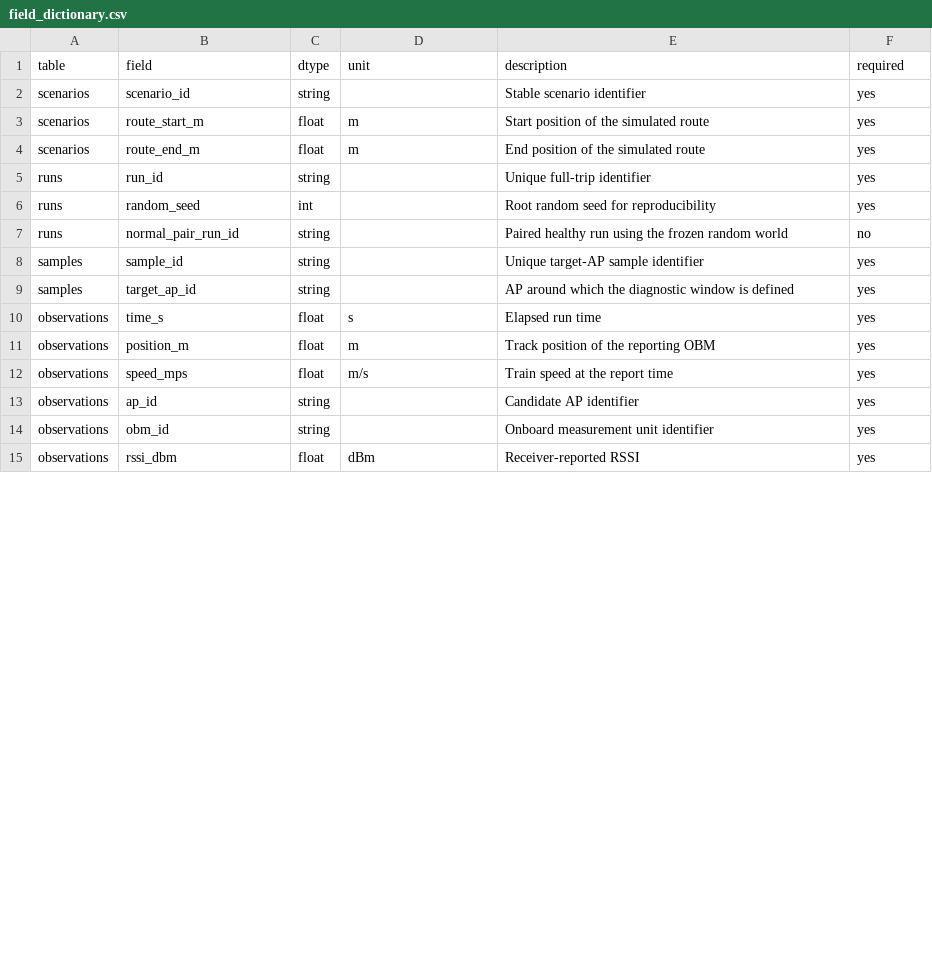
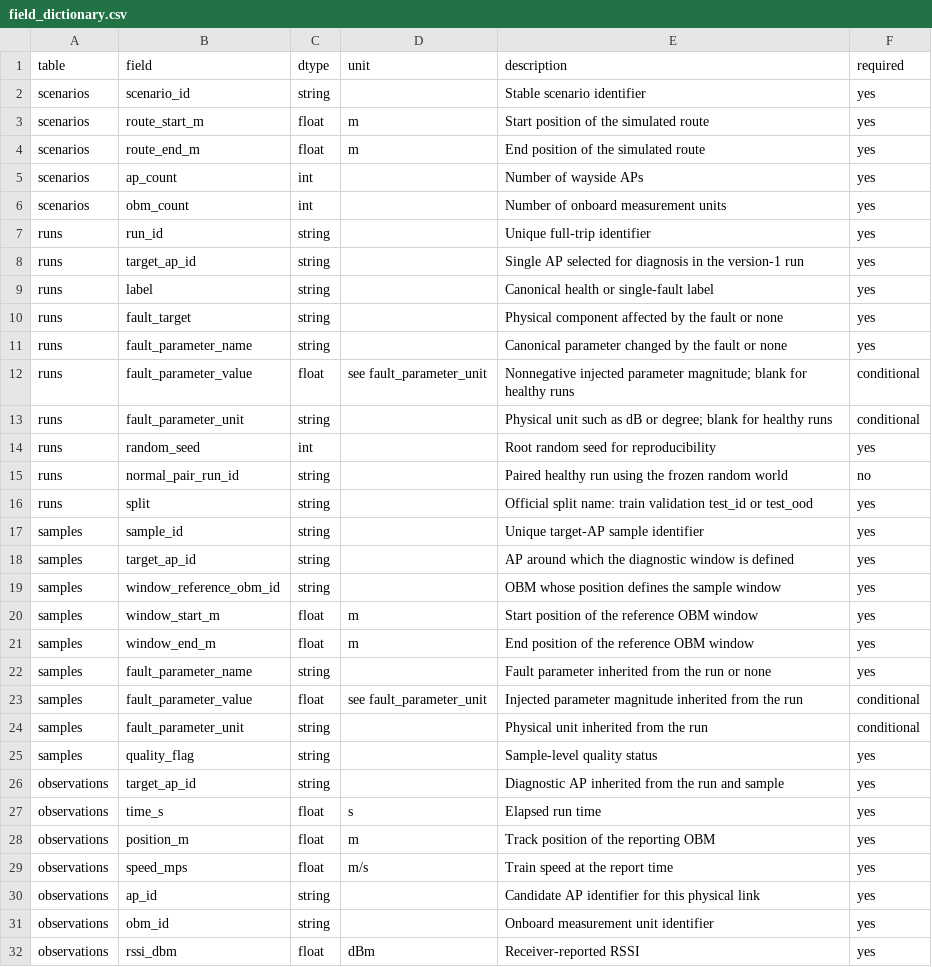
Before and after one commit to zyrrrreee/RailAI-RSSI-Dataset, a CSV file: metadata/field_dictionary.csv, drawn as a sheet; only a part is shown; the diff covers the shown part only.

Commit message:
feat: define v1 dataset contract and validation pipeline

```diff
--- a/metadata/field_dictionary.csv
+++ b/metadata/field_dictionary.csv
@@ -4,7 +4,24 @@ scenarios,route_start_m,float,m,Start position of the simulated route,yes
 scenarios,route_end_m,float,m,End position of the simulated route,yes
+scenarios,ap_count,int,,Number of wayside APs,yes
+scenarios,obm_count,int,,Number of onboard measurement units,yes
 runs,run_id,string,,Unique full-trip identifier,yes
+runs,target_ap_id,string,,Single AP selected for diagnosis in the version-1 run,yes
+runs,label,string,,Canonical health or single-fault label,yes
+runs,fault_target,string,,Physical component affected by the fault or none,yes
+runs,fault_parameter_name,string,,Canonical parameter changed by the fault or none,yes
+runs,fault_parameter_value,float,see fault_parameter_unit,Nonnegative injected parameter magnitude; blank for healthy runs,conditional
+runs,fault_parameter_unit,string,,Physical unit such as dB or degree; blank for healthy runs,conditional
 runs,random_seed,int,,Root random seed for reproducibility,yes
 runs,normal_pair_run_id,string,,Paired healthy run using the frozen random world,no
+runs,split,string,,Official split name: train validation test_id or test_ood,yes
 samples,sample_id,string,,Unique target-AP sample identifier,yes
 samples,target_ap_id,string,,AP around which the diagnostic window is defined,yes
+samples,window_reference_obm_id,string,,OBM whose position defines the sample window,yes
+samples,window_start_m,float,m,Start position of the reference OBM window,yes
+samples,window_end_m,float,m,End position of the reference OBM window,yes
+samples,fault_parameter_name,string,,Fault parameter inherited from the run or none,yes
+samples,fault_parameter_value,float,see fault_parameter_unit,Injected parameter magnitude inherited from the run,conditional
+samples,fault_parameter_unit,string,,Physical unit inherited from the run,conditional
+samples,quality_flag,string,,Sample-level quality status,yes
+observations,target_ap_id,string,,Diagnostic AP inherited from the run and sample,yes
 observations,time_s,float,s,Elapsed run time,yes
@@ -12,3 +29,3 @@ observations,position_m,float,m,Track position of the reporting OBM,yes
 observations,speed_mps,float,m/s,Train speed at the report time,yes
-observations,ap_id,string,,Candidate AP identifier,yes
+observations,ap_id,string,,Candidate AP identifier for this physical link,yes
 observations,obm_id,string,,Onboard measurement unit identifier,yes
```
Also changed, not shown: 1 added row and 3 edited cells elsewhere in this file, data/sample/metadata/samples.csv, data/sample/metadata/scenarios.csv, 25 other files.
